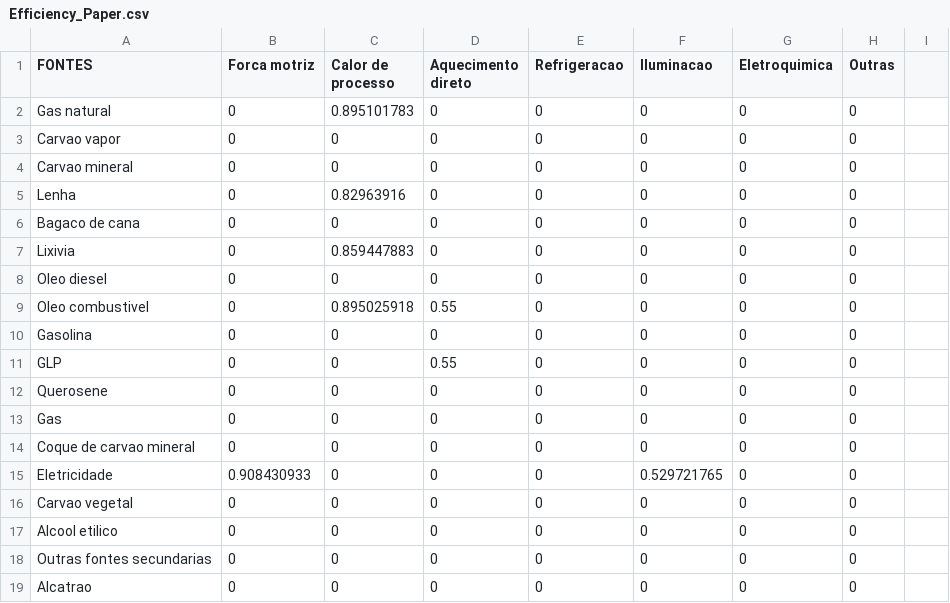
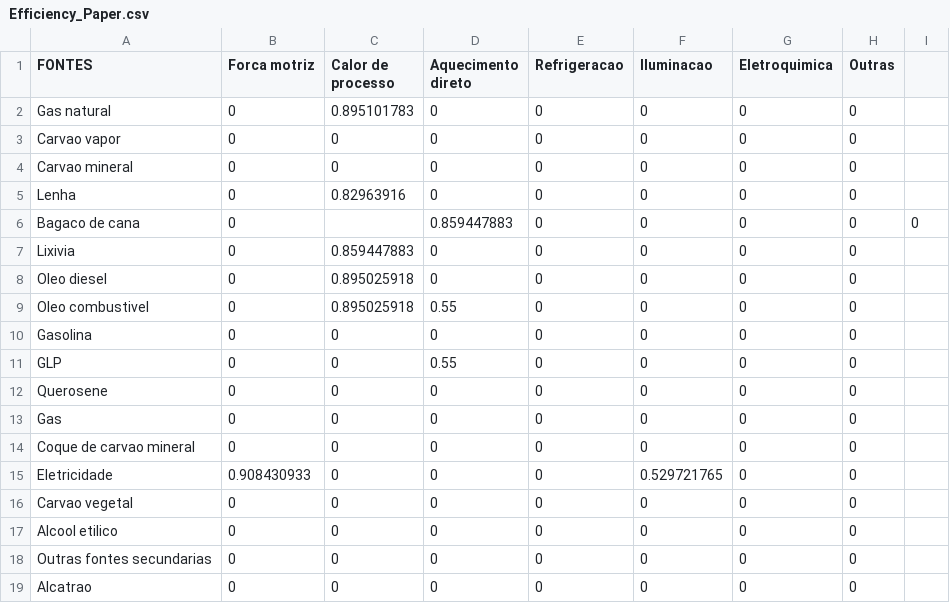
Before and after one commit to ottohebeda/Industry_Energy_Emissions_simulator, a CSV file: Pulp_and_paper/Efficiency_Paper.csv, drawn as a sheet.

Commit message:
Update Efficiency_Paper.csv

```diff
--- a/Pulp_and_paper/Efficiency_Paper.csv
+++ b/Pulp_and_paper/Efficiency_Paper.csv
@@ -5,5 +5,5 @@ Carvao mineral,0,0,0,0,0,0,0
 Lenha,0,0.82963916,0,0,0,0,0
-Bagaco de cana,0,0,0,0,0,0,0
+Bagaco de cana,0,,0.859447883,0,0,0,0,0
 Lixivia,0,0.859447883,0,0,0,0,0
-Oleo diesel,0,0,0,0,0,0,0
+Oleo diesel,0,0.895025918,0,0,0,0,0
 Oleo combustivel,0,0.895025918,0.55,0,0,0,0
```
